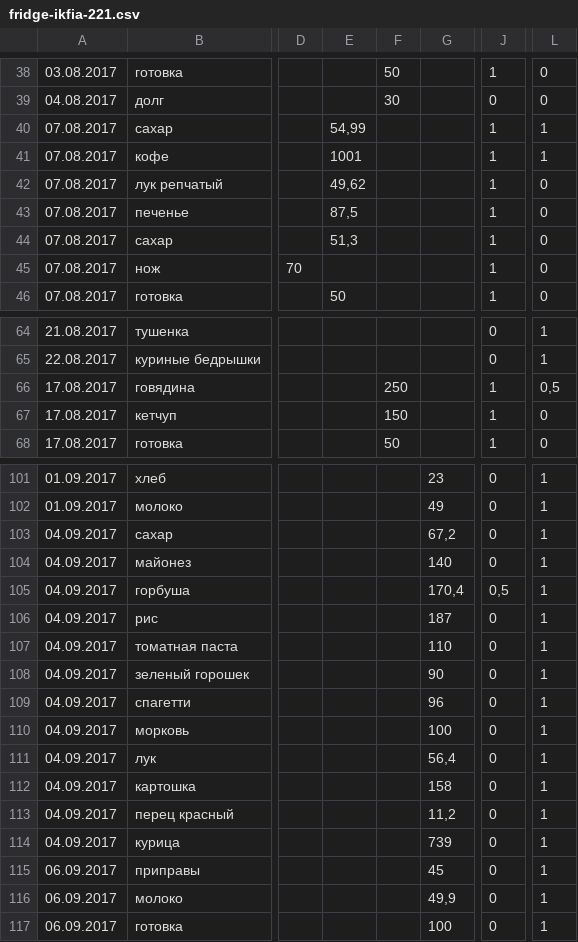
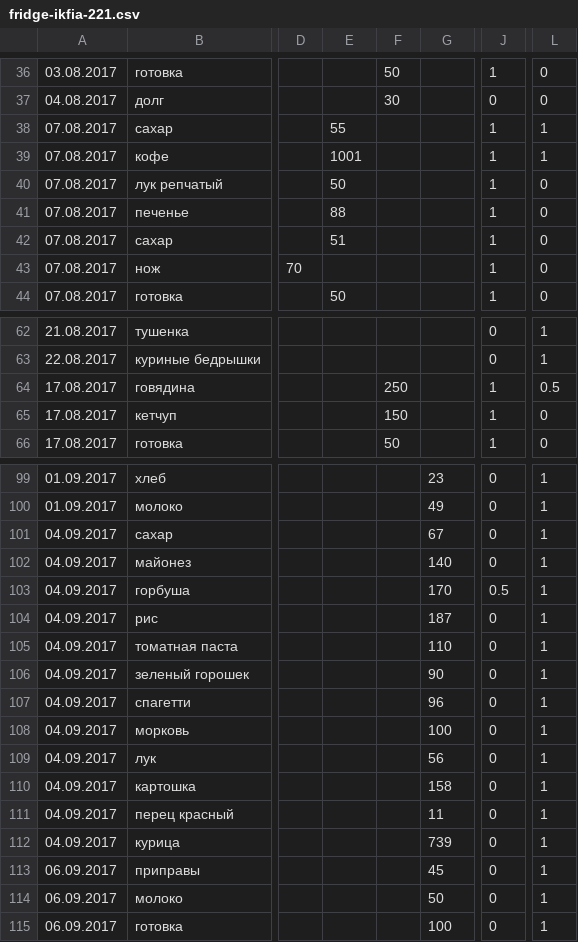
Before and after one commit to commandus/buy-n-share, a CSV file: tools/fridge-ikfia-221.csv, drawn as a sheet; only a part is shown, gaps mark what is left out; addresses are those after the commit; the diff covers the shown part only; the diff names each change by its address in the sheet, - before the commit and + after, or states it on an @@ line.

```diff
--- a/tools/fridge-ikfia-221.csv
+++ b/tools/fridge-ikfia-221.csv
-E38: 54,99
+E38: 55
-E40: 49,62
+E40: 50
-E41: 87,5
+E41: 88
-E42: 51,3
+E42: 51
-L64: 0,5
+L64: 0.5
-G101: 67,2
+G101: 67
-G103: 170,4
+G103: 170
-J103: 0,5
+J103: 0.5
-G109: 56,4
+G109: 56
-G111: 11,2
+G111: 11
-G114: 49,9
+G114: 50
```
Also changed, not shown: 2 removed rows and 12 edited cells elsewhere in this file, 2 other files.
